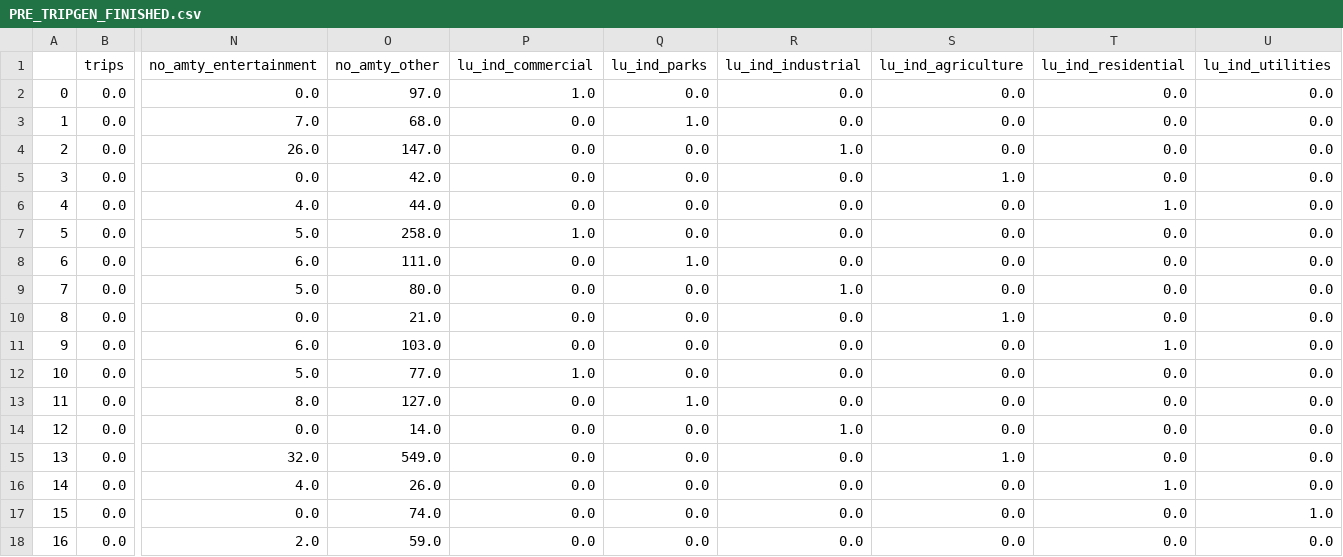
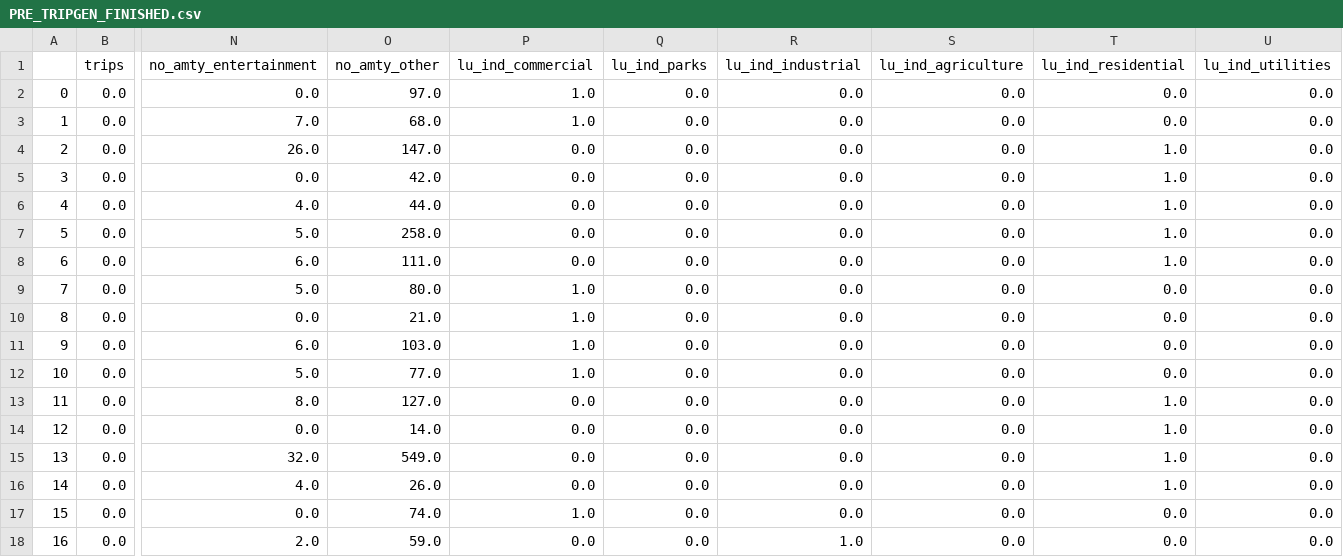
Before and after one commit to JakeSeo/Plexus, a CSV file: media/PRE_TRIPGEN_FINISHED.csv, drawn as a sheet; only a part is shown, gaps mark what is left out; the diff names each change by its address in the sheet, - before the commit and + after, or states it on an @@ line.

```diff
--- a/media/PRE_TRIPGEN_FINISHED.csv
+++ b/media/PRE_TRIPGEN_FINISHED.csv
-P3 (lu_ind_commercial): 0.0
+P3 (lu_ind_commercial): 1.0
-Q3 (lu_ind_parks): 1.0
+Q3 (lu_ind_parks): 0.0
-R4 (lu_ind_industrial): 1.0
+R4 (lu_ind_industrial): 0.0
-T4:T5 (lu_ind_residential): 0.0
+T4:T5 (lu_ind_residential): 1.0
-S5 (lu_ind_agriculture): 1.0
+S5 (lu_ind_agriculture): 0.0
-P7 (lu_ind_commercial): 1.0
+P7 (lu_ind_commercial): 0.0
-T7:T8 (lu_ind_residential): 0.0
+T7:T8 (lu_ind_residential): 1.0
-Q8 (lu_ind_parks): 1.0
+Q8 (lu_ind_parks): 0.0
-P9:P11 (lu_ind_commercial): 0.0
+P9:P11 (lu_ind_commercial): 1.0
-R9 (lu_ind_industrial): 1.0
+R9 (lu_ind_industrial): 0.0
-S10 (lu_ind_agriculture): 1.0
+S10 (lu_ind_agriculture): 0.0
-T11 (lu_ind_residential): 1.0
+T11 (lu_ind_residential): 0.0
-Q13 (lu_ind_parks): 1.0
+Q13 (lu_ind_parks): 0.0
-T13:T15 (lu_ind_residential): 0.0
+T13:T15 (lu_ind_residential): 1.0
-R14 (lu_ind_industrial): 1.0
+R14 (lu_ind_industrial): 0.0
-S15 (lu_ind_agriculture): 1.0
+S15 (lu_ind_agriculture): 0.0
-P17 (lu_ind_commercial): 0.0
+P17 (lu_ind_commercial): 1.0
-U17 (lu_ind_utilities): 1.0
+U17 (lu_ind_utilities): 0.0
-R18 (lu_ind_industrial): 0.0
+R18 (lu_ind_industrial): 1.0
```
Also changed, not shown: media/SAMPLE_ZONAL_PROD_ATTR.csv, 8 other files.
